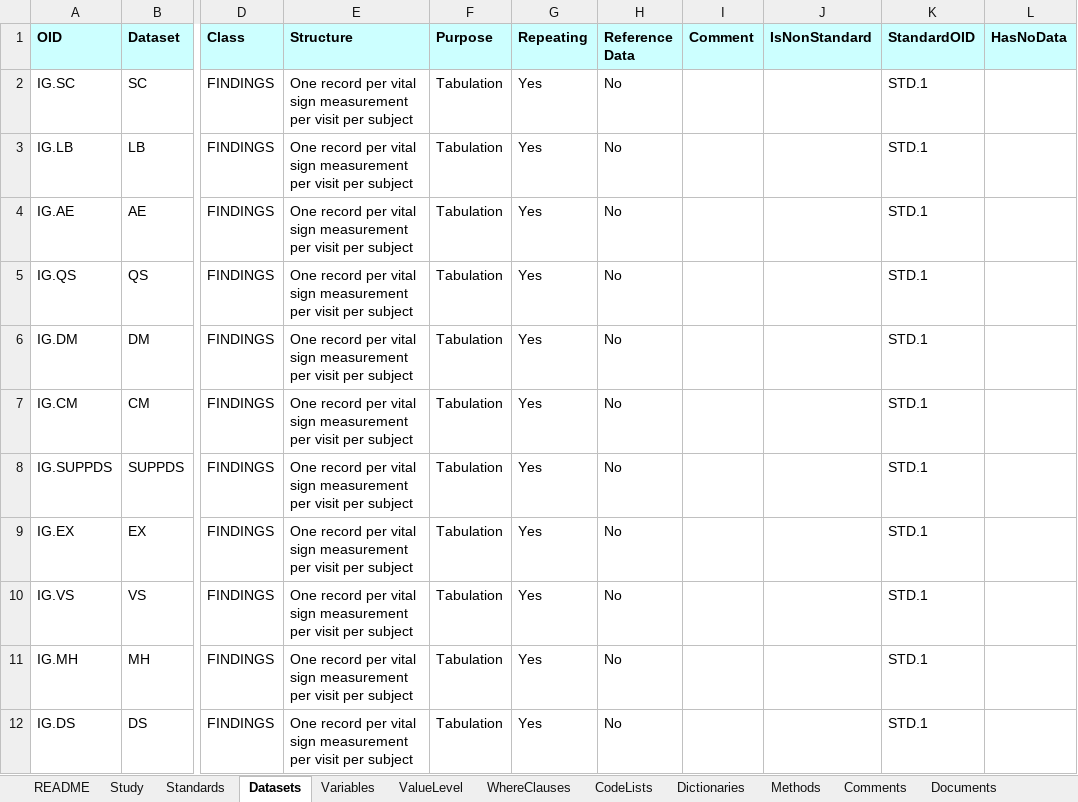
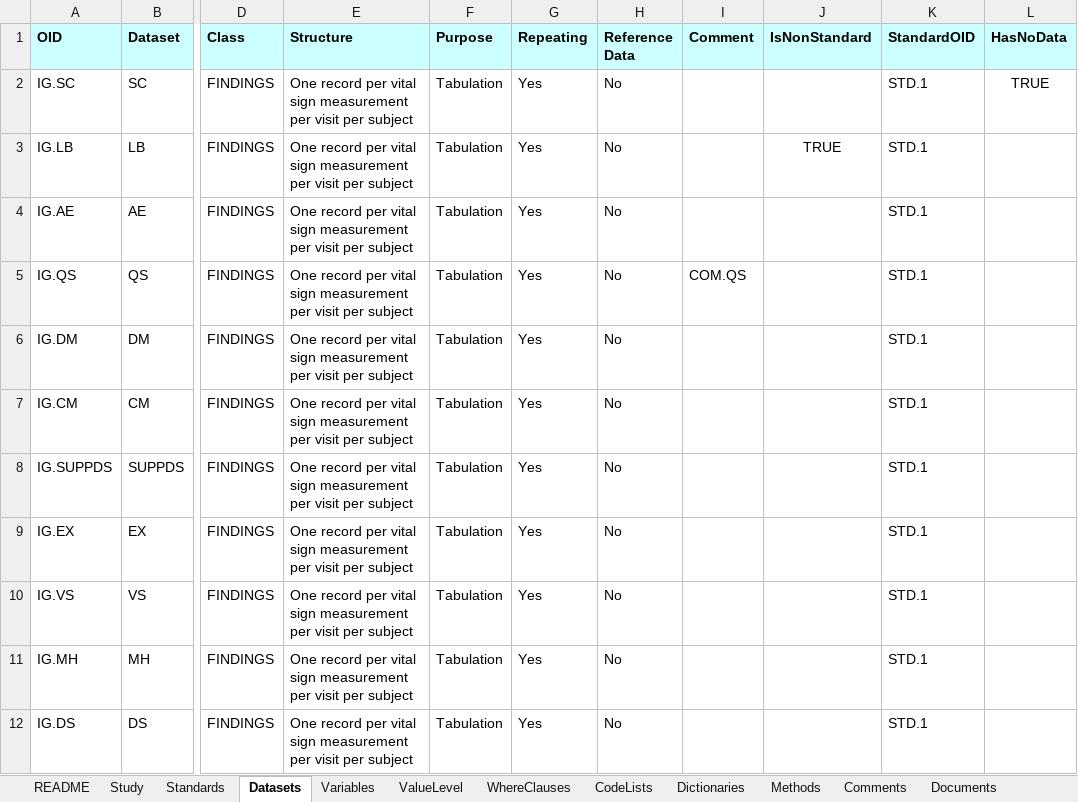
Before and after one commit to cdisc-org/data-definition-engine, an Excel workbook: src/DefineFromExcel/DDS_excel/Templates/Template1/Sample1.xlsx, sheet Datasets, drawn as a sheet; only a part is shown, gaps mark what is left out; values as stored, in another font and other column widths than the file's, no borders; the diff names each change by its address in the sheet, - before the commit and + after, or states it on an @@ line.

```diff
--- a/src/DefineFromExcel/DDS_excel/Templates/Template1/Sample1.xlsx (sheet Datasets)
+++ b/src/DefineFromExcel/DDS_excel/Templates/Template1/Sample1.xlsx (sheet Datasets)
-L2 (HasNoData): (empty)
+L2 (HasNoData): TRUE
-J3 (IsNonStandard): (empty)
+J3 (IsNonStandard): TRUE
-I5 (Comment): (empty)
+I5 (Comment): COM.QS
```
Also changed, not shown: sheet Variables, sheet ValueLevel, sheet Methods, sheet WhereClauses, sheet Comments, sheet Dictionaries, 2 more sheets, hidden cells, src/DefineFromExcel/DDS_excel/Templates/Template1/Sample1_schema_validation.xlsx, 15 other files.
